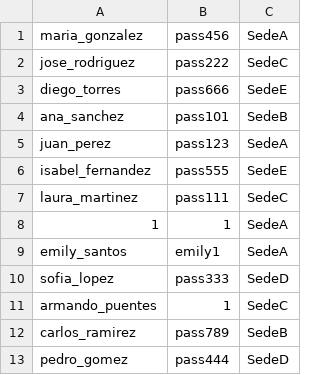
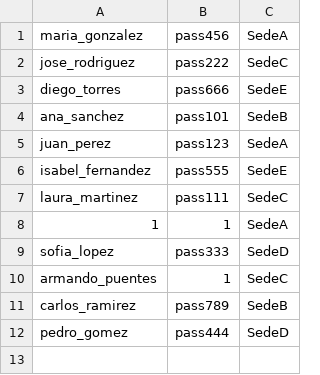
Before and after one commit to dpoo-grupo3-202320/Proyecto3, a CSV file: Entrega Proyecto/Proyecto3/Persistencia/Empleados.csv, drawn as a sheet.

```diff
--- a/Entrega Proyecto/Proyecto3/Persistencia/Empleados.csv
+++ b/Entrega Proyecto/Proyecto3/Persistencia/Empleados.csv
@@ -8,3 +8,2 @@ laura_martinez;pass111;SedeC
 1;1;SedeA
-emily_santos;emily1;SedeA
 sofia_lopez;pass333;SedeD
```
Also changed, not shown: Entrega Proyecto/Proyecto3/Persistencia/Reservas.csv, Entrega Proyecto/Proyecto3/Persistencia/Sedes.csv, 1 other file.
